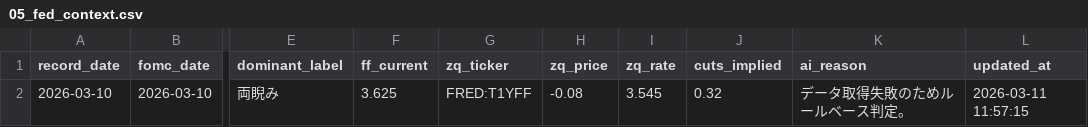
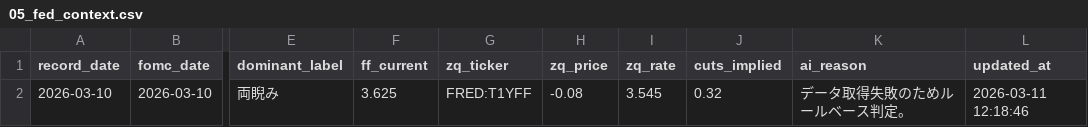
Before and after one commit to Koichi-Shigihara2/TANUKI-NEWS, a CSV file: data/05_fed_context.csv, drawn as a sheet; only a part is shown, gaps mark what is left out; the diff names each change by its address in the sheet, - before the commit and + after, or states it on an @@ line.

```diff
--- a/data/05_fed_context.csv
+++ b/data/05_fed_context.csv
-L2 (updated_at): 2026-03-11 11:57:15
+L2 (updated_at): 2026-03-11 12:18:46
```
